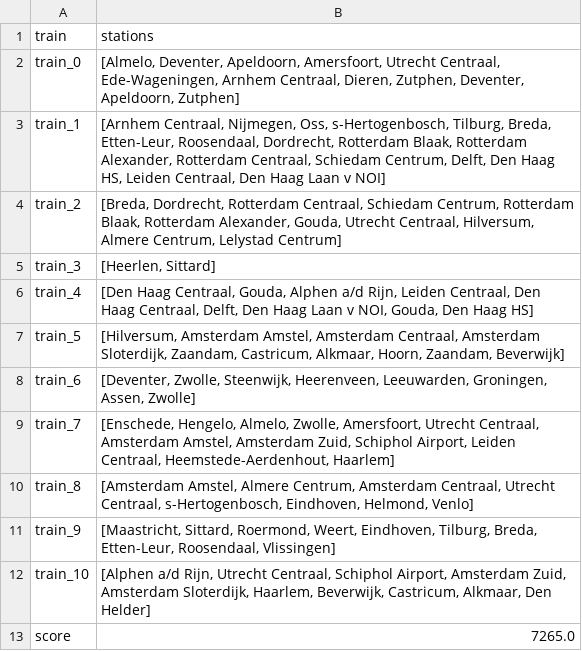
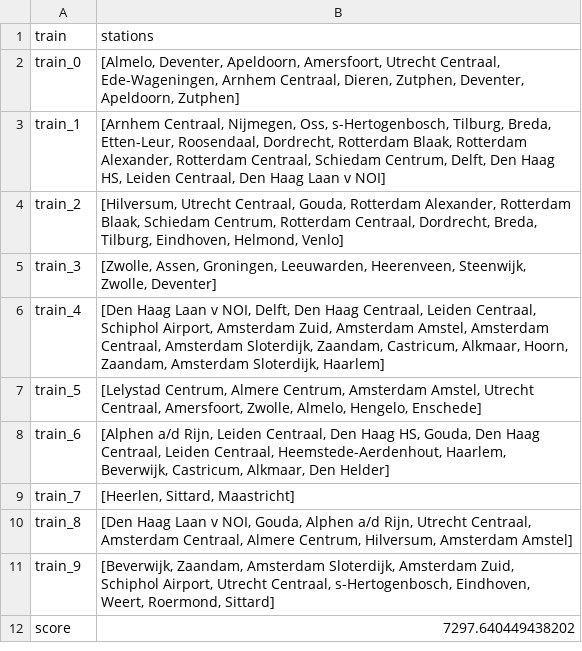
Before and after one commit to p-adema/alg-heur, a CSV file: results/solutions/nl.csv, drawn as a sheet.

```diff
--- a/results/solutions/nl.csv
+++ b/results/solutions/nl.csv
@@ -3,11 +3,10 @@ train_0,"[Almelo, Deventer, Apeldoorn, Amersfoort, Utrecht Centraal, Ede-Wagenin
 train_1,"[Arnhem Centraal, Nijmegen, Oss, s-Hertogenbosch, Tilburg, Breda, Etten-Leur, Roosendaal, Dordrecht, Rotterdam Blaak, Rotterdam Alexander, Rotterdam Centraal, Schiedam Centrum, Delft, Den Haag HS, Leiden Centraal, Den Haag Laan v NOI]"
-train_2,"[Breda, Dordrecht, Rotterdam Centraal, Schiedam Centrum, Rotterdam Blaak, Rotterdam Alexander, Gouda, Utrecht Centraal, Hilversum, Almere Centrum, Lelystad Centrum]"
-train_3,"[Heerlen, Sittard]"
-train_4,"[Den Haag Centraal, Gouda, Alphen a/d Rijn, Leiden Centraal, Den Haag Centraal, Delft, Den Haag Laan v NOI, Gouda, Den Haag HS]"
-train_5,"[Hilversum, Amsterdam Amstel, Amsterdam Centraal, Amsterdam Sloterdijk, Zaandam, Castricum, Alkmaar, Hoorn, Zaandam, Beverwijk]"
-train_6,"[Deventer, Zwolle, Steenwijk, Heerenveen, Leeuwarden, Groningen, Assen, Zwolle]"
-train_7,"[Enschede, Hengelo, Almelo, Zwolle, Amersfoort, Utrecht Centraal, Amsterdam Amstel, Amsterdam Zuid, Schiphol Airport, Leiden Centraal, Heemstede-Aerdenhout, Haarlem]"
-train_8,"[Amsterdam Amstel, Almere Centrum, Amsterdam Centraal, Utrecht Centraal, s-Hertogenbosch, Eindhoven, Helmond, Venlo]"
-train_9,"[Maastricht, Sittard, Roermond, Weert, Eindhoven, Tilburg, Breda, Etten-Leur, Roosendaal, Vlissingen]"
-train_10,"[Alphen a/d Rijn, Utrecht Centraal, Schiphol Airport, Amsterdam Zuid, Amsterdam Sloterdijk, Haarlem, Beverwijk, Castricum, Alkmaar, Den Helder]"
-score,7265.0
+train_2,"[Hilversum, Utrecht Centraal, Gouda, Rotterdam Alexander, Rotterdam Blaak, Schiedam Centrum, Rotterdam Centraal, Dordrecht, Breda, Tilburg, Eindhoven, Helmond, Venlo]"
+train_3,"[Zwolle, Assen, Groningen, Leeuwarden, Heerenveen, Steenwijk, Zwolle, Deventer]"
+train_4,"[Den Haag Laan v NOI, Delft, Den Haag Centraal, Leiden Centraal, Schiphol Airport, Amsterdam Zuid, Amsterdam Amstel, Amsterdam Centraal, Amsterdam Sloterdijk, Zaandam, Castricum, Alkmaar, Hoorn, Zaandam, Amsterdam Sloterdijk, Haarlem]"
+train_5,"[Lelystad Centrum, Almere Centrum, Amsterdam Amstel, Utrecht Centraal, Amersfoort, Zwolle, Almelo, Hengelo, Enschede]"
+train_6,"[Alphen a/d Rijn, Leiden Centraal, Den Haag HS, Gouda, Den Haag Centraal, Leiden Centraal, Heemstede-Aerdenhout, Haarlem, Beverwijk, Castricum, Alkmaar, Den Helder]"
+train_7,"[Heerlen, Sittard, Maastricht]"
+train_8,"[Den Haag Laan v NOI, Gouda, Alphen a/d Rijn, Utrecht Centraal, Amsterdam Centraal, Almere Centrum, Hilversum, Amsterdam Amstel]"
+train_9,"[Beverwijk, Zaandam, Amsterdam Sloterdijk, Amsterdam Zuid, Schiphol Airport, Utrecht Centraal, s-Hertogenbosch, Eindhoven, Weert, Roermond, Sittard]"
+score,7297.640449438202
```
Also changed, not shown: 9 other files.
